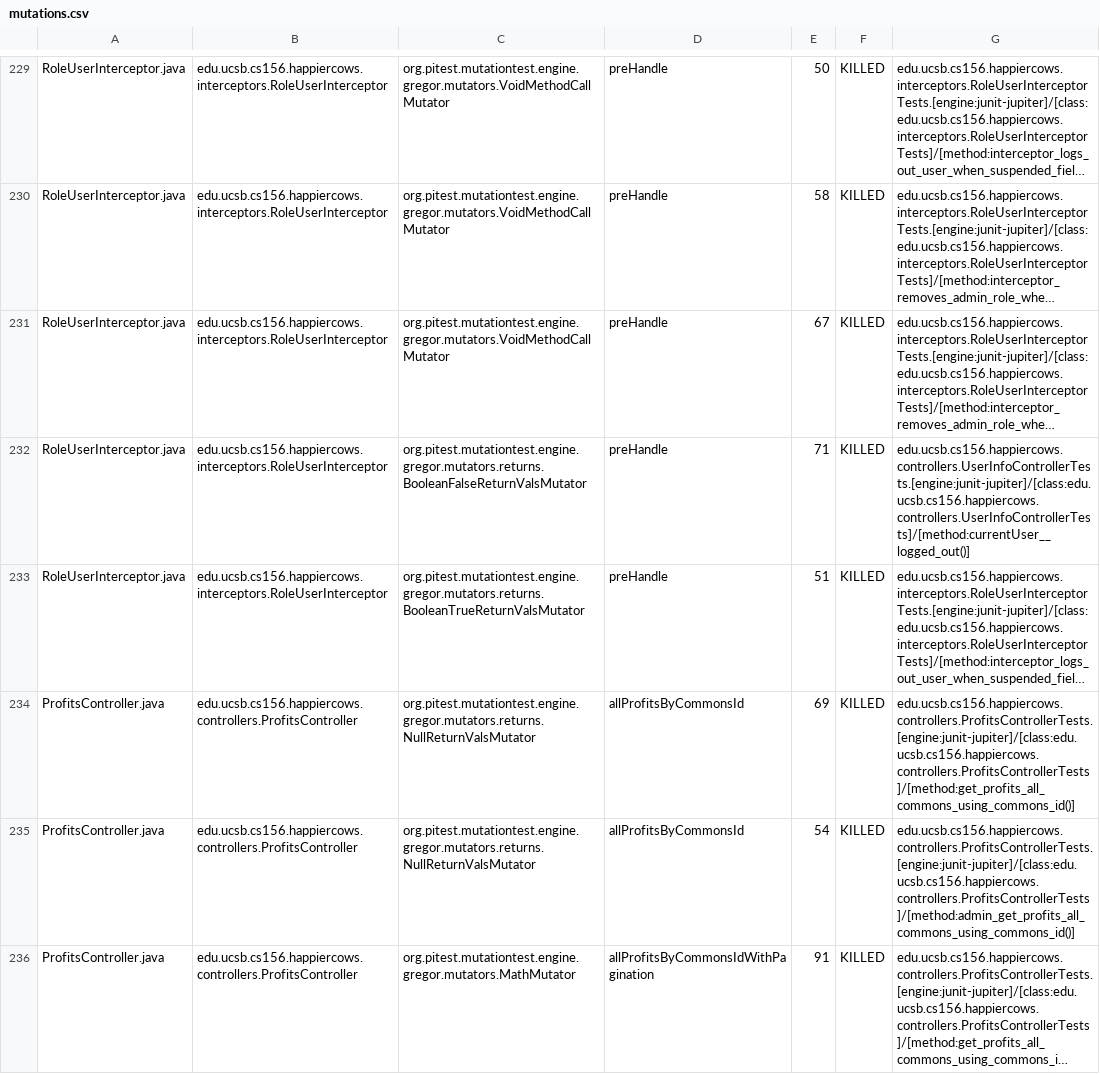
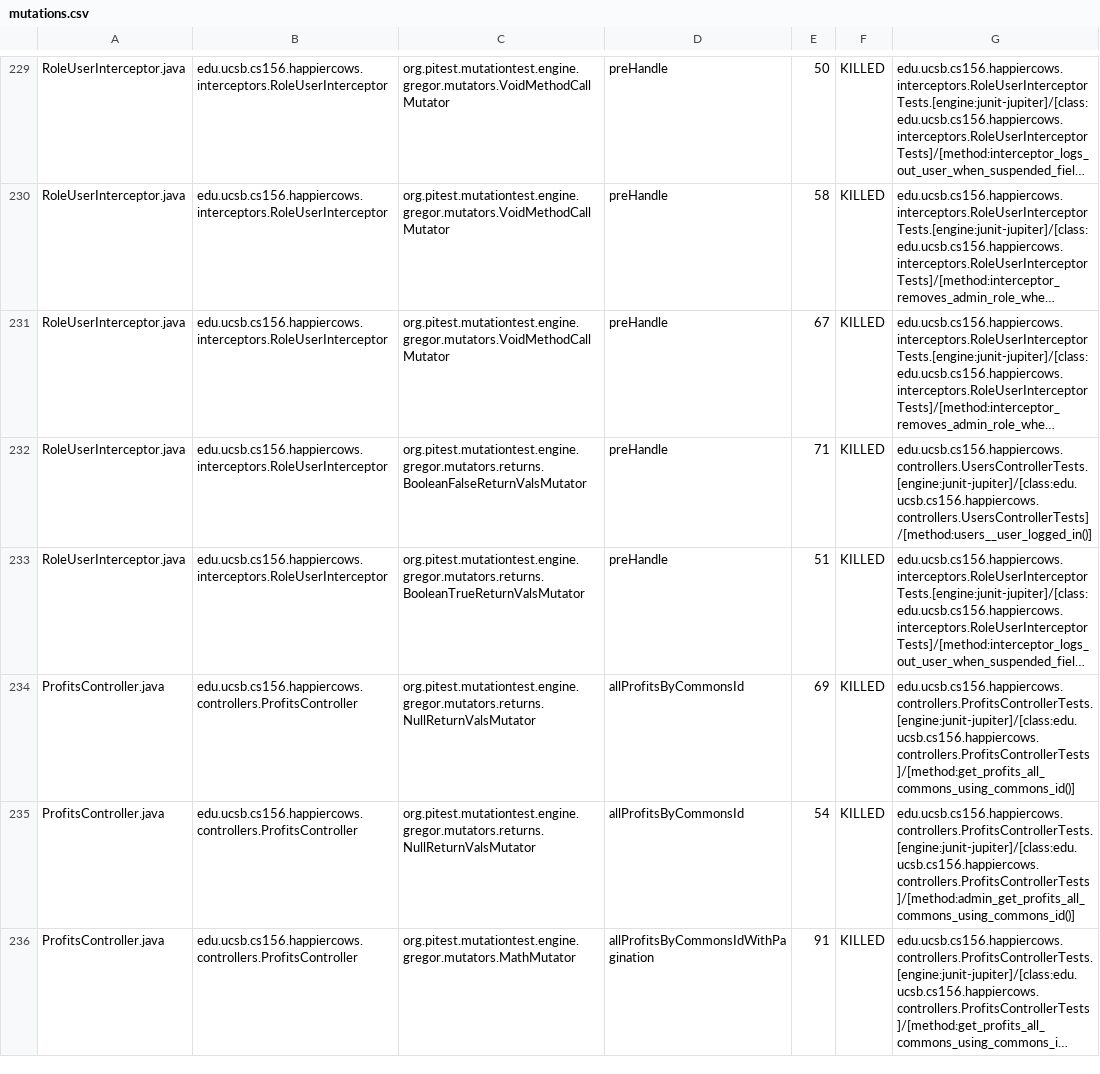
Before and after one commit to ucsb-cs156-f24/proj-happycows-f24-12, a CSV file: prs/37/pitest/mutations.csv, drawn as a sheet; only a part is shown, gaps mark what is left out; long unchanged cells end in …; the diff covers the shown part only; the diff names each change by its address in the sheet, - before the commit and + after, or states it on an @@ line.

Commit message:
Deploying to gh-pages from @ ucsb-cs156-f24/proj-happycows-f24-12@515fdee2ad5b3fc72961d9b377ad10bd8156e7a9 🚀

```diff
--- a/prs/37/pitest/mutations.csv
+++ b/prs/37/pitest/mutations.csv
-G232: edu.ucsb.cs156.happiercows.controllers.UserInfoControllerTests.[engine:junit-jupiter]/[class:edu.ucsb.cs156.happiercows.controllers.UserInfoControllerTests]/[method:currentUser__logged_out()]
+G232: edu.ucsb.cs156.happiercows.controllers.UsersControllerTests.[engine:junit-jupiter]/[class:edu.ucsb.cs156.happiercows.controllers.UsersControllerTests]/[method:users__user_logged_in()]
```
Also changed, not shown: 64 edited cells elsewhere in this file, 49 other files.
